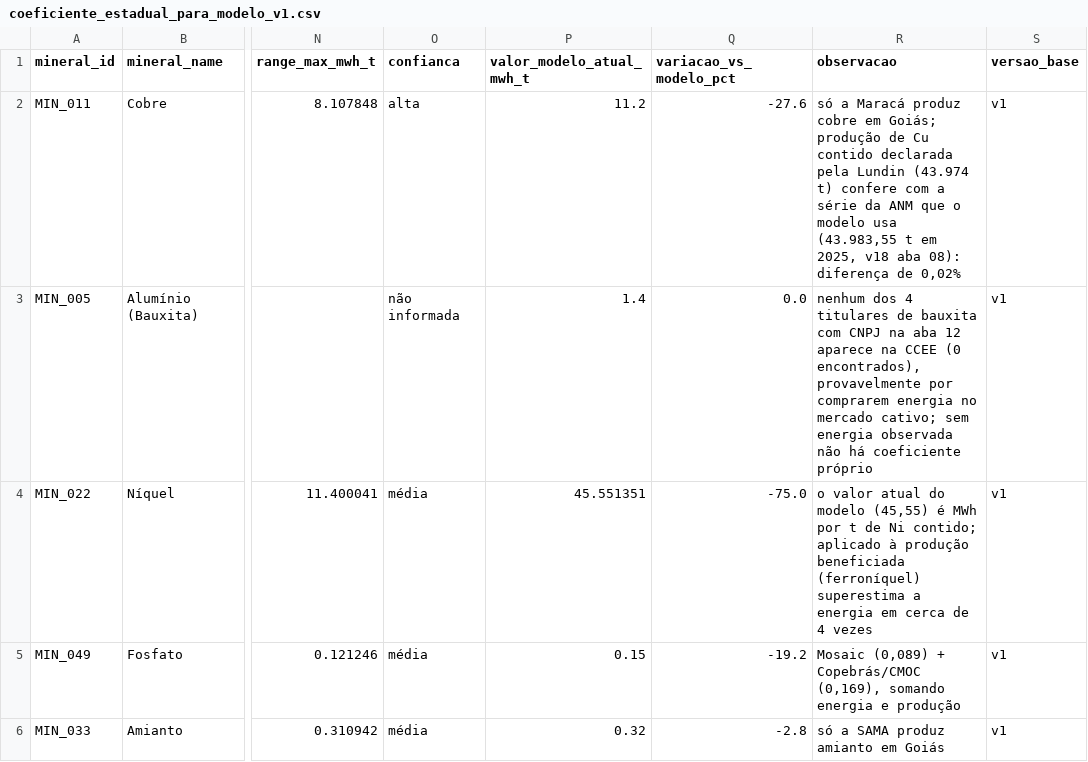
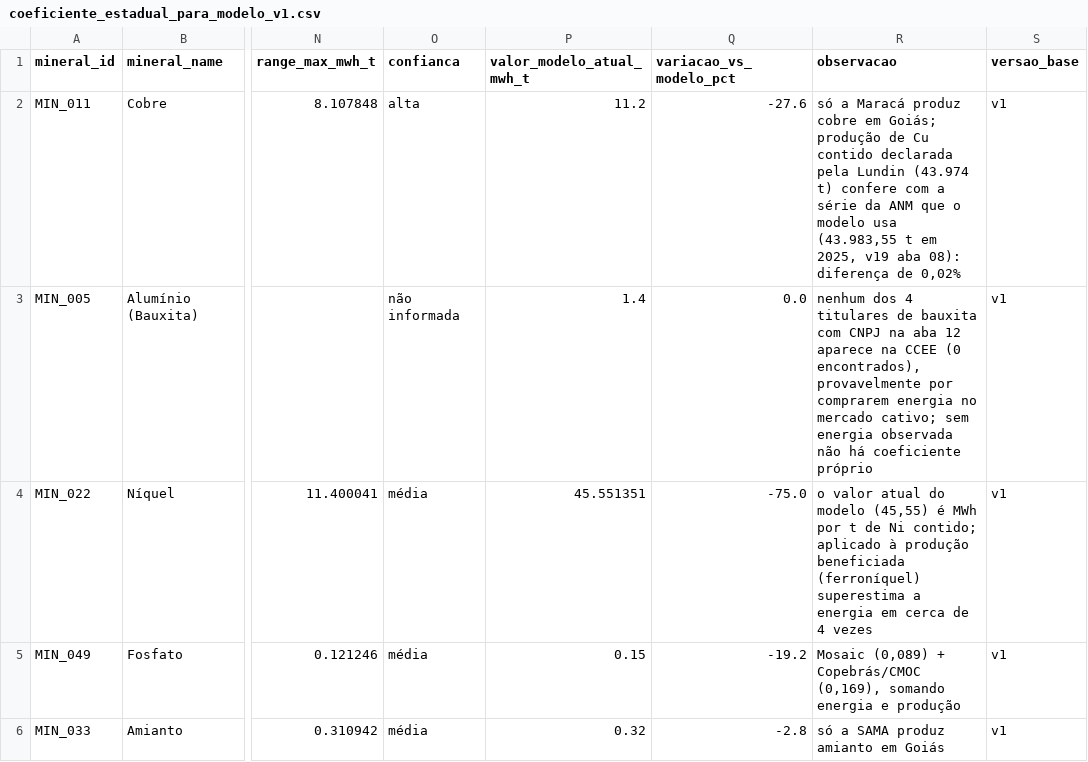
Before and after one commit to mineragoias-rgb/minera-goias, a CSV file: Squad 2/intensidade_energetica/coeficiente_estadual_para_modelo_v1.csv, drawn as a sheet; only a part is shown, gaps mark what is left out; the diff names each change by its address in the sheet, - before the commit and + after, or states it on an @@ line.

```diff
--- a/Squad 2/intensidade_energetica/coeficiente_estadual_para_modelo_v1.csv
+++ b/Squad 2/intensidade_energetica/coeficiente_estadual_para_modelo_v1.csv
-R2 (observacao): …em 2025, v18 aba 08):…
+R2 (observacao): …em 2025, v19 aba 08):…
```
Also changed, not shown: Squad 1/Bases consolidadas/documentacao/operacoes_sem_coordenadas.csv, Squad 1/Bases consolidadas/documentacao/pacote_squad2/dicionario_interface_squad1_squad2.csv, 9 other files.
